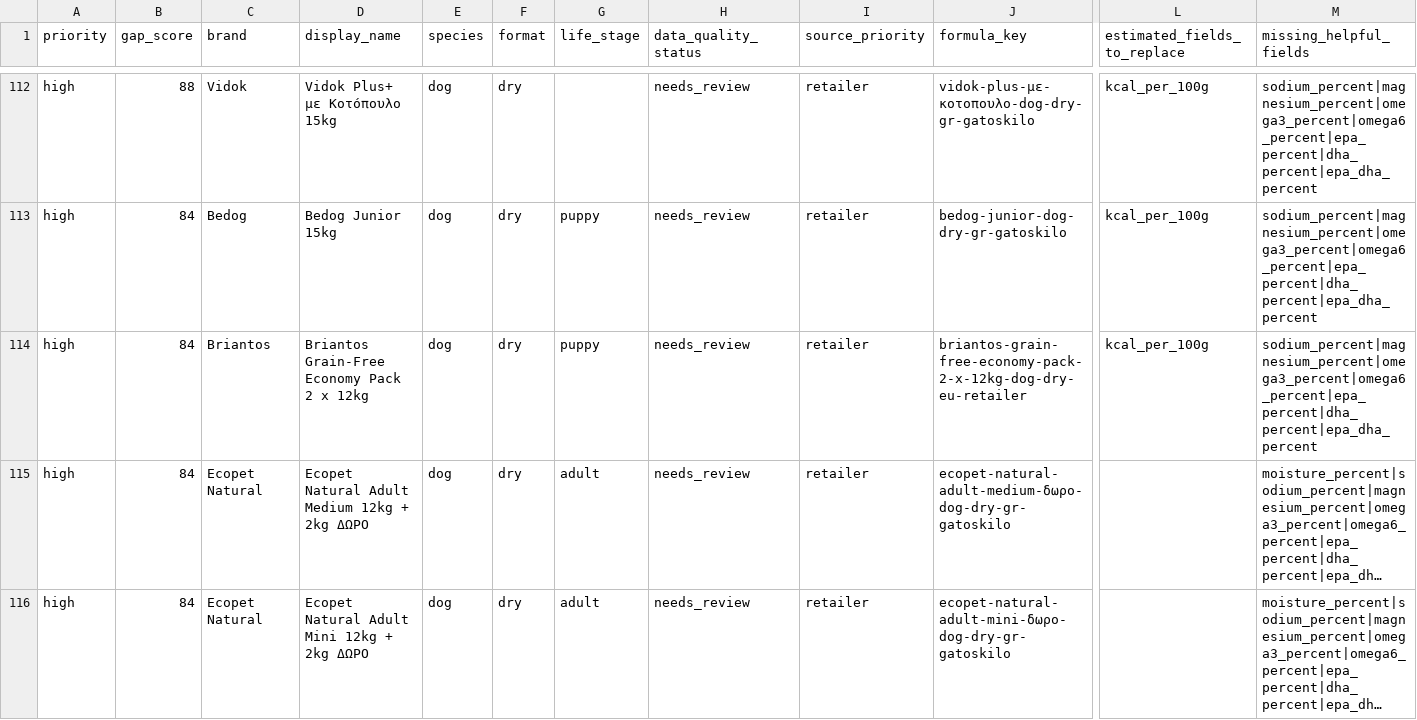
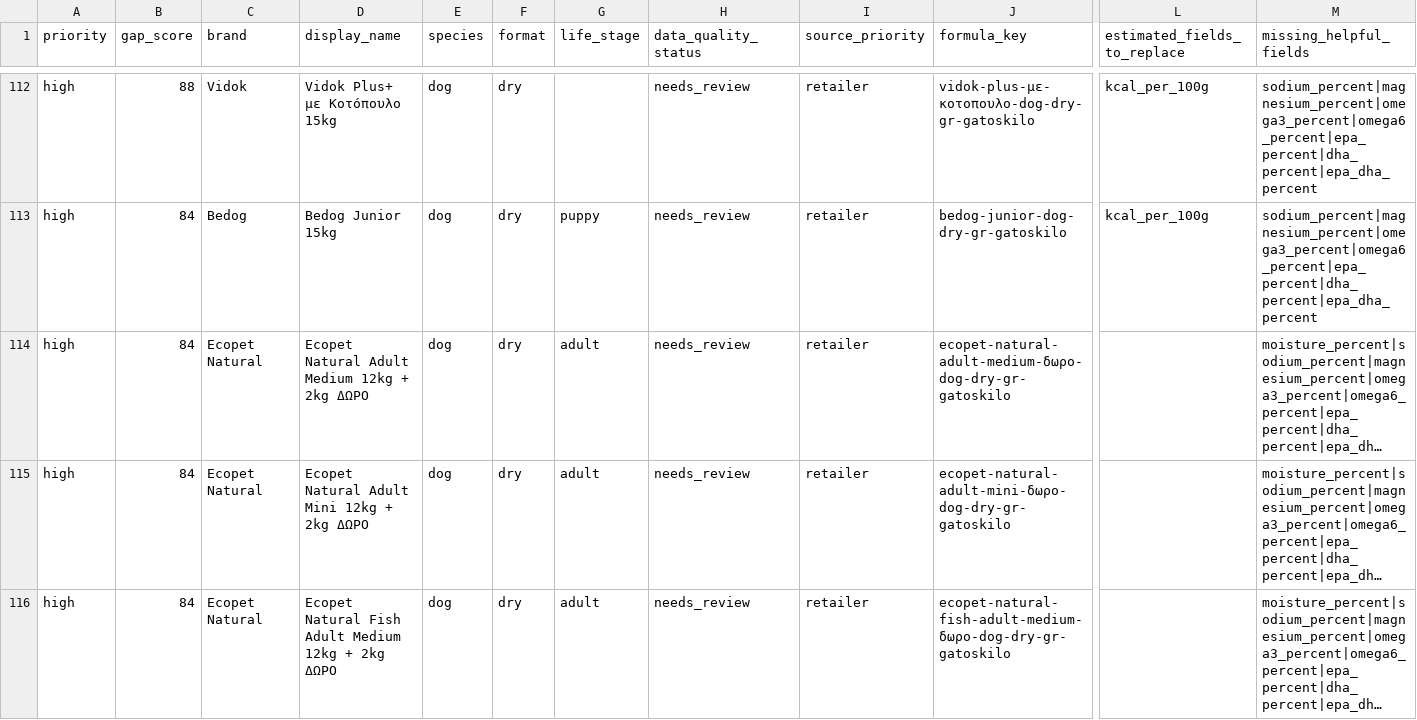
Before and after one commit to EmmMall92/nutritail-ai, a CSV file: data/review/food_v2_nutrient_gap_priorities.csv, drawn as a sheet; only a part is shown, gaps mark what is left out; the shorter side is filled out with more unchanged rows; long unchanged cells end in …; rows hold the shown columns only; the diff names each change by its address in the sheet, - before the commit and + after, or states it on an @@ line.

Commit message:
Add brand focus to Food V2 nutrient gap audit (#554)
Co-authored-by: EMMANOUIL MALLIAKAS <manolismalpet@gmail.com>

```diff
--- a/data/review/food_v2_nutrient_gap_priorities.csv
+++ b/data/review/food_v2_nutrient_gap_priorities.csv
-row 114: high | 84 | Briantos | Briantos Grain-Free Economy Pack 2 x 12kg | dog | dry | puppy | needs_review | retailer | briantos-grain-free-economy-pack-2-x-12kg-dog-dry-eu-retailer | kcal_per_100g | sodium_percent|magnesium_percent|omega3_percent|omega6_percent|epa_percent|dha_percent|epa_dha_percent
```
Also changed, not shown: 2 other files.
